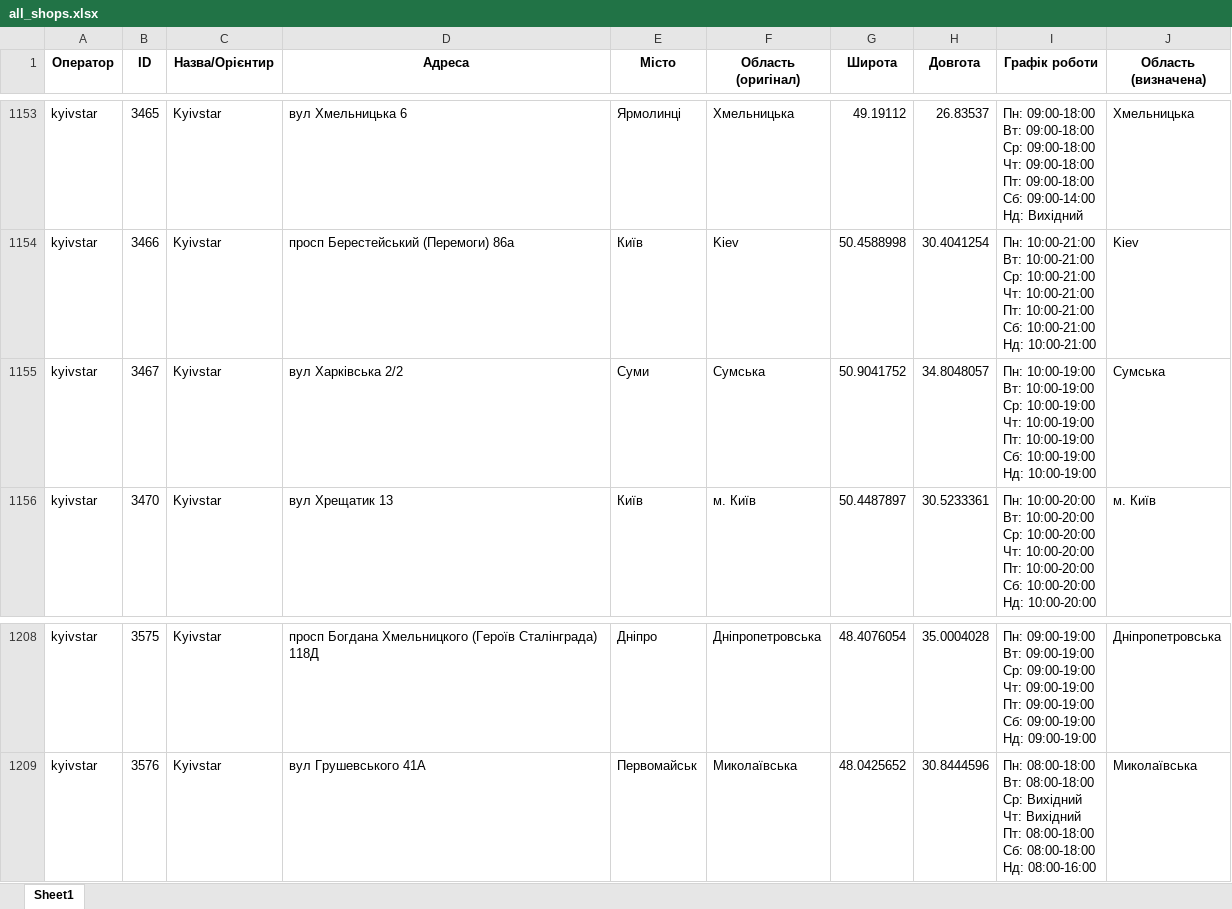
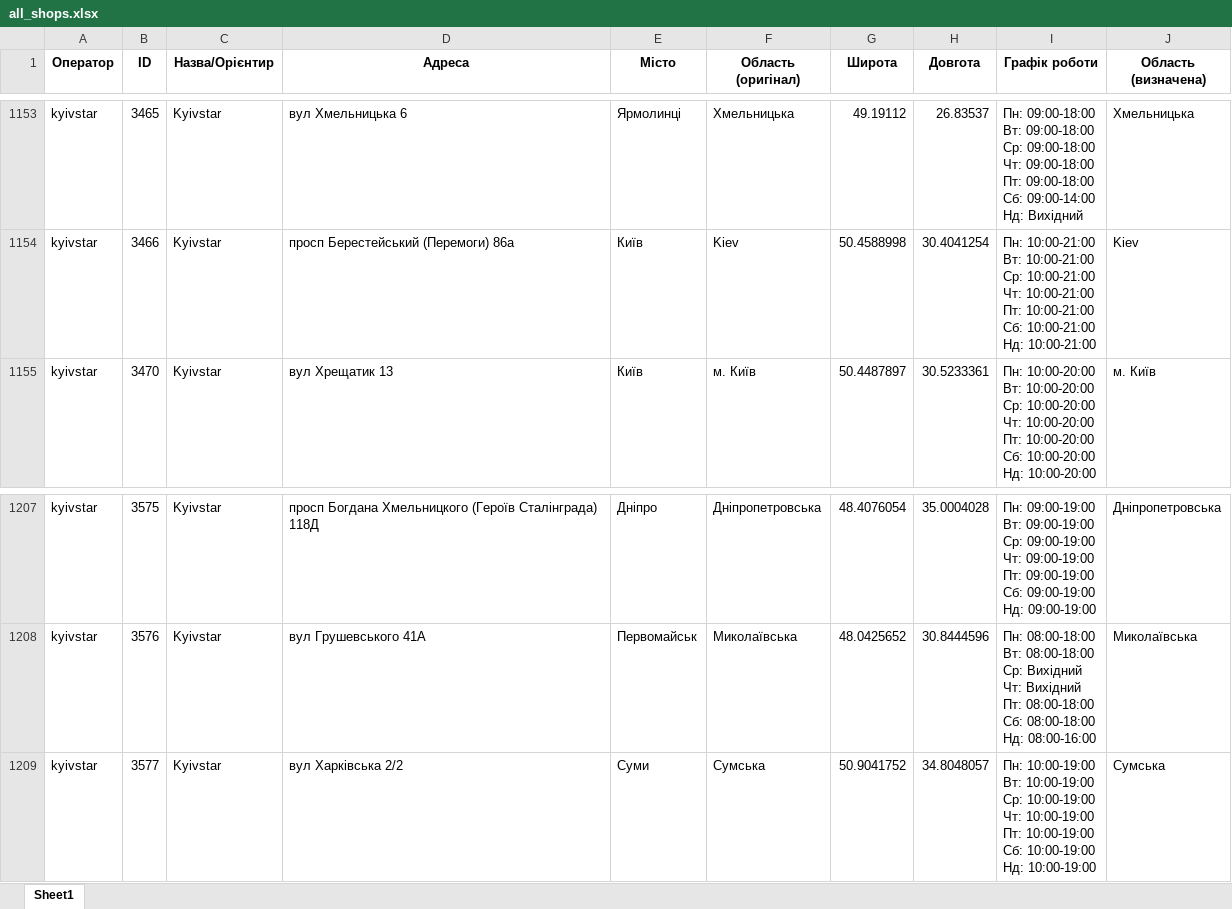
Before and after one commit to userMkovalov/ukraine-shops-map, an Excel workbook: all_shops.xlsx, sheet Sheet1, drawn as a sheet; only a part is shown, gaps mark what is left out; values as stored, in another font and other column widths than the file's, no borders; removed rows and columns are numbered as before the commit, all else as after; ↵ is a line break in a cell; the diff names each change by its address in the sheet, - before the commit and + after, or states it on an @@ line.

```diff
--- a/all_shops.xlsx (sheet Sheet1)
+++ b/all_shops.xlsx (sheet Sheet1)
-row 1155: kyivstar | 3467 | Kyivstar | вул Харківська 2/2 | Суми | Сумська | 50.9041752 | 34.8048057 | Пн: 10:00-19:00 ↵ Вт: 10:00-19:00 ↵ Ср: 10:00-19:00 ↵ Чт: 10:00-19:00 ↵ Пт: 10:00-19:00 ↵ Сб: 10:00-19:00 ↵ Нд: 10:00-19:00 | Сумська
+row 1209: kyivstar | 3577 | Kyivstar | вул Харківська 2/2 | Суми | Сумська | 50.9041752 | 34.8048057 | Пн: 10:00-19:00 ↵ Вт: 10:00-19:00 ↵ Ср: 10:00-19:00 ↵ Чт: 10:00-19:00 ↵ Пт: 10:00-19:00 ↵ Сб: 10:00-19:00 ↵ Нд: 10:00-19:00 | Сумська
```
Also changed, not shown: 1 other file.
